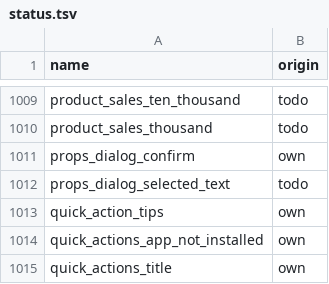
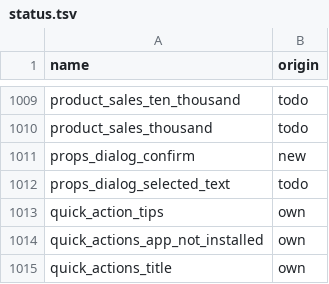
Before and after one commit to NeonCatRC/flyme_overlays_ru, a TSV file: flyme12/Assistant/status.tsv, drawn as a sheet; only a part is shown, gaps mark what is left out.

```diff
--- a/flyme12/Assistant/status.tsv
+++ b/flyme12/Assistant/status.tsv
@@ -1010,3 +1010,3 @@ product_sales_ten_thousand	todo
 product_sales_thousand	todo
-props_dialog_confirm	own
+props_dialog_confirm	new
 props_dialog_selected_text	todo
```
Also changed, not shown: flyme12/NotePaper/status.tsv, flyme12/Pedometer/status.tsv, 10 other files.
